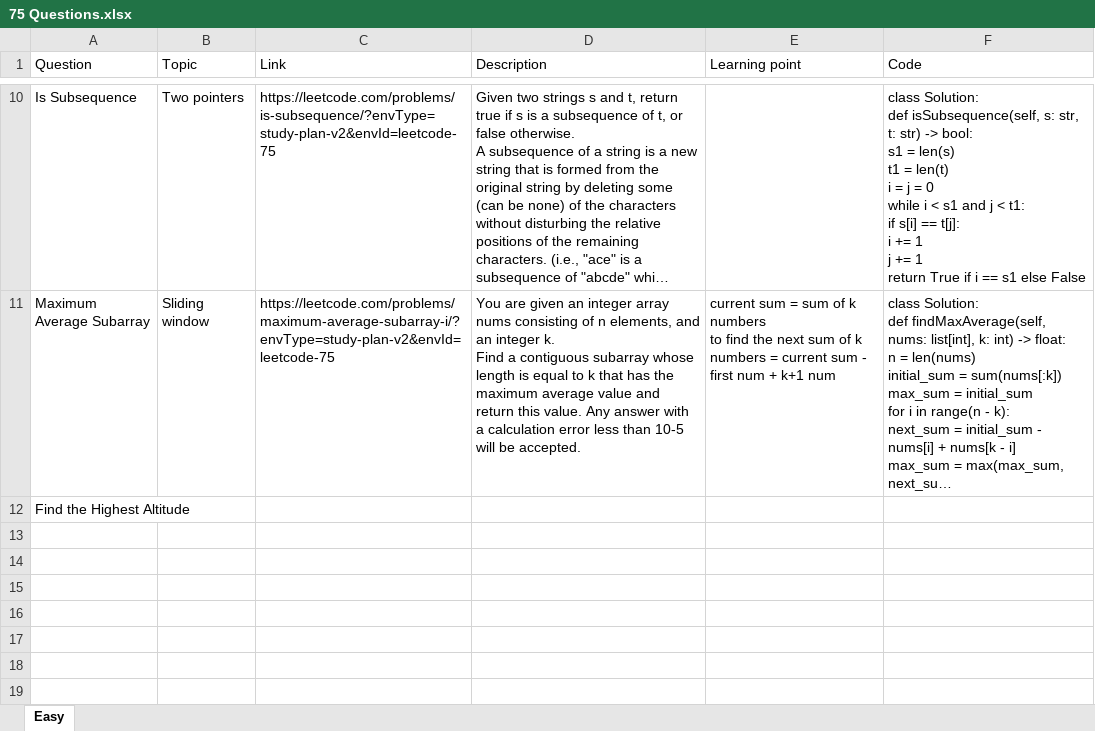
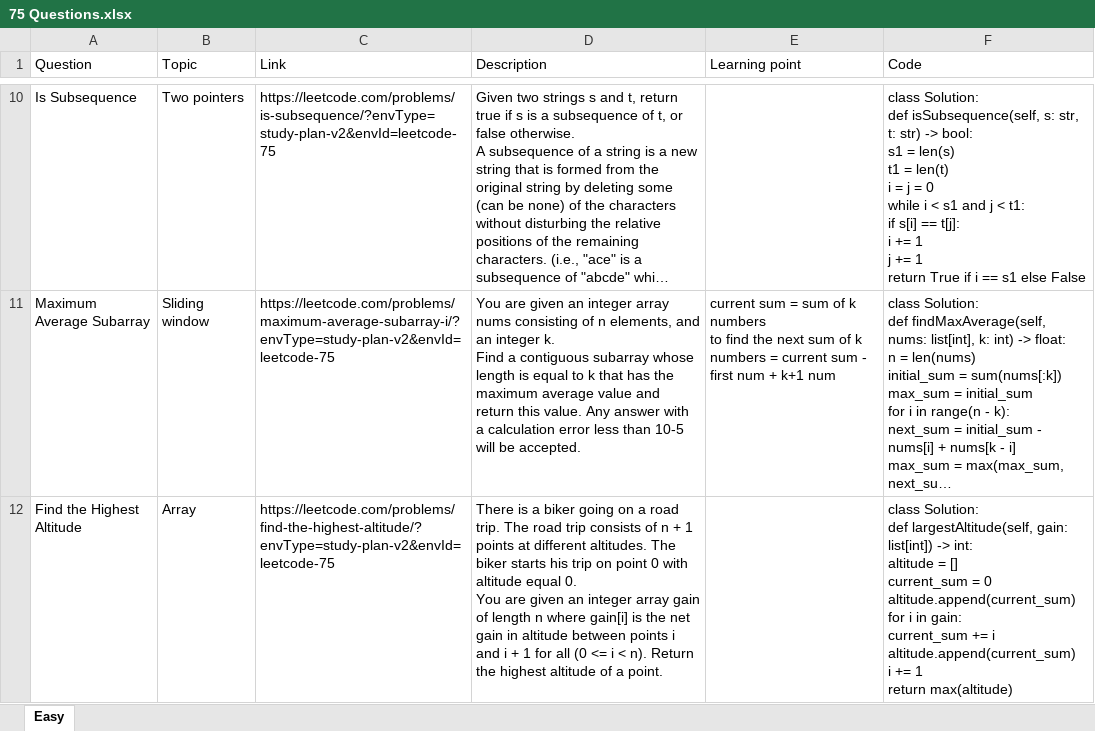
Before and after one commit to chouhuishan/leet-code-practice, an Excel workbook: 75_questions/75 Questions.xlsx, sheet Easy, drawn as a sheet; only a part is shown, gaps mark what is left out; long unchanged cells end in …; values as stored, in another font and other column widths than the file's, no borders; ↵ is a line break in a cell; the diff covers the shown part only; the diff names each change by its address in the sheet, - before the commit and + after, or states it on an @@ line.

```diff
--- a/75_questions/75 Questions.xlsx (sheet Easy)
+++ b/75_questions/75 Questions.xlsx (sheet Easy)
-B12 (Topic): (empty)
+B12 (Topic): Array
-C12 (Link): (empty)
+C12 (Link): https://leetcode.com/problems/find-the-highest-altitude/?envType=study-plan-v2&envId=leetcode-75
-D12 (Description): (empty)
+D12 (Description): There is a biker going on a road trip. The road trip consists of n + 1 points at different altitudes. The biker starts his trip on point 0 with altitude equal 0. ↵ You are given an integer array gain of length n where gain[i] is the net gain in altitude between points i and i + 1 for all (0 <= i < n). Return the highest altitude of a point.
-F12 (Code): (empty)
+F12 (Code): class Solution: ↵ def largestAltitude(self, gain: list[int]) -> int: ↵ altitude = [] ↵ current_sum = 0 ↵ altitude.append(current_sum) ↵ for i in gain: ↵ current_sum += i ↵ altitude.append(current_sum) ↵ i += 1 ↵ return max(altitude)
```
Also changed, not shown: 1 added row elsewhere in this sheet, 7 other files.
